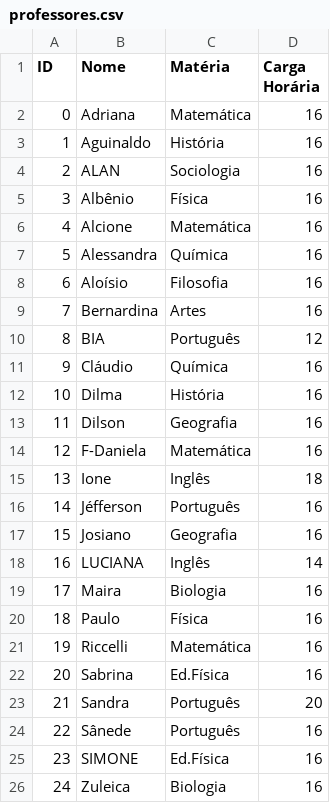
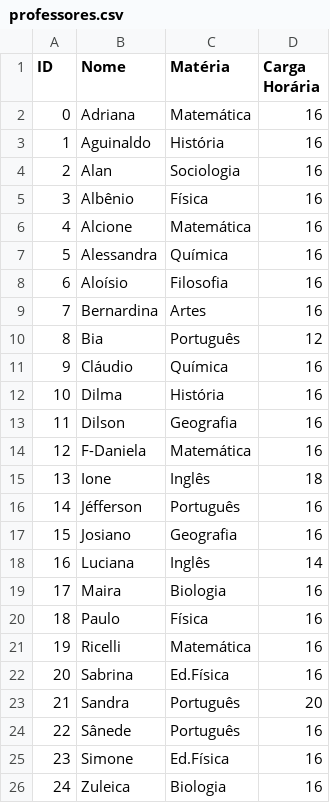
Before and after one commit to suellemgandra/Tb_problem, a CSV file: Datasets/professores.csv, drawn as a sheet.

```diff
--- a/Datasets/professores.csv
+++ b/Datasets/professores.csv
@@ -3,3 +3,3 @@ ID,Nome,Matéria,Carga Horária
 1,Aguinaldo,História,16
-2,ALAN,Sociologia,16
+2,Alan,Sociologia,16
 3,Albênio,Física,16
@@ -9,3 +9,3 @@ ID,Nome,Matéria,Carga Horária
 7,Bernardina,Artes,16
-8,BIA,Português,12
+8,Bia,Português,12
 9,Cláudio,Química,16
@@ -17,6 +17,6 @@ ID,Nome,Matéria,Carga Horária
 15,Josiano,Geografia,16
-16,LUCIANA,Inglês,14
+16,Luciana,Inglês,14
 17,Maira,Biologia,16
 18,Paulo,Física,16
-19,Riccelli,Matemática,16
+19,Ricelli,Matemática,16
 20,Sabrina,Ed.Física,16
@@ -24,3 +24,3 @@ ID,Nome,Matéria,Carga Horária
 22,Sânede,Português,16
-23,SIMONE,Ed.Física,16
+23,Simone,Ed.Física,16
 24,Zuleica,Biologia,16
```
Also changed, not shown: 2 other files.
